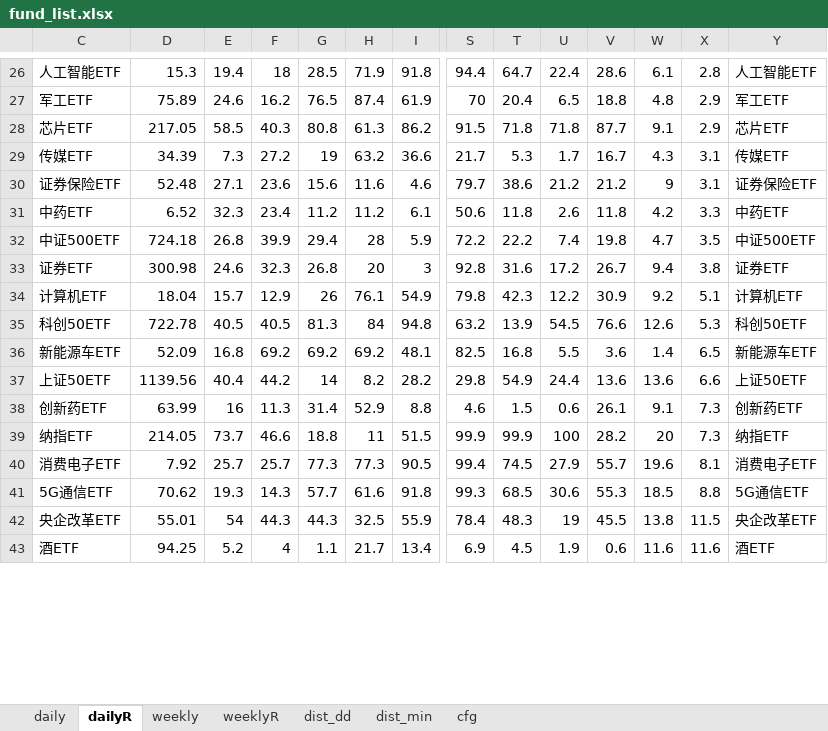
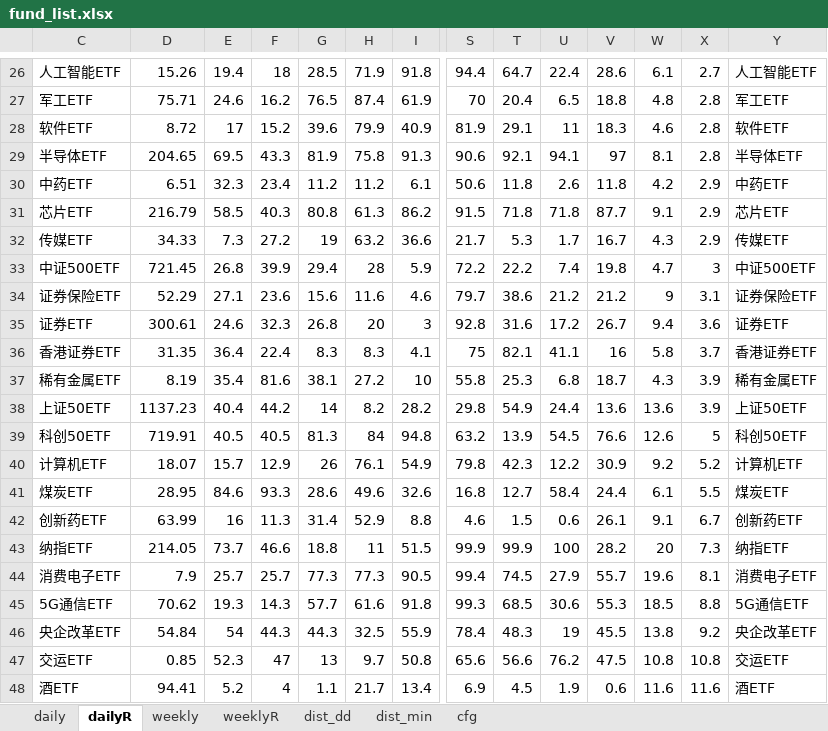
Before and after one commit to aixingkong/view, an Excel workbook: fund_list.xlsx, sheet dailyR, drawn as a sheet; only a part is shown, gaps mark what is left out; values as stored, in another font and other column widths than the file's, no borders; removed rows and columns are numbered as before the commit, all else as after; rows hold the shown columns only; the diff covers the shown part only; the diff names each change by its address in the sheet, - before the commit and + after, or states it on an @@ line.

```diff
--- a/fund_list.xlsx (sheet dailyR)
+++ b/fund_list.xlsx (sheet dailyR)
-D26: 15.3
+D26: 15.26
-X26: 2.8
+X26: 2.7
-D27: 75.89
+D27: 75.71
-X27: 2.9
+X27: 2.8
+row 28: 软件ETF | 8.72 | 17 | 15.2 | 39.6 | 79.9 | 40.9 | 81.9 | 29.1 | 11 | 18.3 | 4.6 | 2.8 | 软件ETF
+row 29: 半导体ETF | 204.65 | 69.5 | 43.3 | 81.9 | 75.8 | 91.3 | 90.6 | 92.1 | 94.1 | 97 | 8.1 | 2.8 | 半导体ETF
+row 30: 中药ETF | 6.51 | 32.3 | 23.4 | 11.2 | 11.2 | 6.1 | 50.6 | 11.8 | 2.6 | 11.8 | 4.2 | 2.9 | 中药ETF
-D31: 217.05
+D31: 216.79
-D32: 34.39
+D32: 34.33
-X32: 3.1
+X32: 2.9
+row 33: 中证500ETF | 721.45 | 26.8 | 39.9 | 29.4 | 28 | 5.9 | 72.2 | 22.2 | 7.4 | 19.8 | 4.7 | 3 | 中证500ETF
-D34: 52.48
+D34: 52.29
-row 31: 中药ETF | 6.52 | 32.3 | 23.4 | 11.2 | 11.2 | 6.1 | 50.6 | 11.8 | 2.6 | 11.8 | 4.2 | 3.3 | 中药ETF
-row 32: 中证500ETF | 724.18 | 26.8 | 39.9 | 29.4 | 28 | 5.9 | 72.2 | 22.2 | 7.4 | 19.8 | 4.7 | 3.5 | 中证500ETF
-D35: 300.98
+D35: 300.61
-X35: 3.8
+X35: 3.6
-row 34: 计算机ETF | 18.04 | 15.7 | 12.9 | 26 | 76.1 | 54.9 | 79.8 | 42.3 | 12.2 | 30.9 | 9.2 | 5.1 | 计算机ETF
-row 35: 科创50ETF | 722.78 | 40.5 | 40.5 | 81.3 | 84 | 94.8 | 63.2 | 13.9 | 54.5 | 76.6 | 12.6 | 5.3 | 科创50ETF
-row 36: 新能源车ETF | 52.09 | 16.8 | 69.2 | 69.2 | 69.2 | 48.1 | 82.5 | 16.8 | 5.5 | 3.6 | 1.4 | 6.5 | 新能源车ETF
+row 36: 香港证券ETF | 31.35 | 36.4 | 22.4 | 8.3 | 8.3 | 4.1 | 75 | 82.1 | 41.1 | 16 | 5.8 | 3.7 | 香港证券ETF
+row 37: 稀有金属ETF | 8.19 | 35.4 | 81.6 | 38.1 | 27.2 | 10 | 55.8 | 25.3 | 6.8 | 18.7 | 4.3 | 3.9 | 稀有金属ETF
-D38: 1139.56
+D38: 1137.23
-X38: 6.6
+X38: 3.9
+row 39: 科创50ETF | 719.91 | 40.5 | 40.5 | 81.3 | 84 | 94.8 | 63.2 | 13.9 | 54.5 | 76.6 | 12.6 | 5 | 科创50ETF
+row 40: 计算机ETF | 18.07 | 15.7 | 12.9 | 26 | 76.1 | 54.9 | 79.8 | 42.3 | 12.2 | 30.9 | 9.2 | 5.2 | 计算机ETF
+row 41: 煤炭ETF | 28.95 | 84.6 | 93.3 | 28.6 | 49.6 | 32.6 | 16.8 | 12.7 | 58.4 | 24.4 | 6.1 | 5.5 | 煤炭ETF
-X42: 7.3
+X42: 6.7
-D44: 7.92
+D44: 7.9
-D46: 55.01
+D46: 54.84
-X46: 11.5
+X46: 9.2
+row 47: 交运ETF | 0.85 | 52.3 | 47 | 13 | 9.7 | 50.8 | 65.6 | 56.6 | 76.2 | 47.5 | 10.8 | 10.8 | 交运ETF
-D48: 94.25
+D48: 94.41
```
Also changed, not shown: 24 added rows, 29 removed rows and 57 edited cells elsewhere in this sheet, sheet daily, 2 other files.
